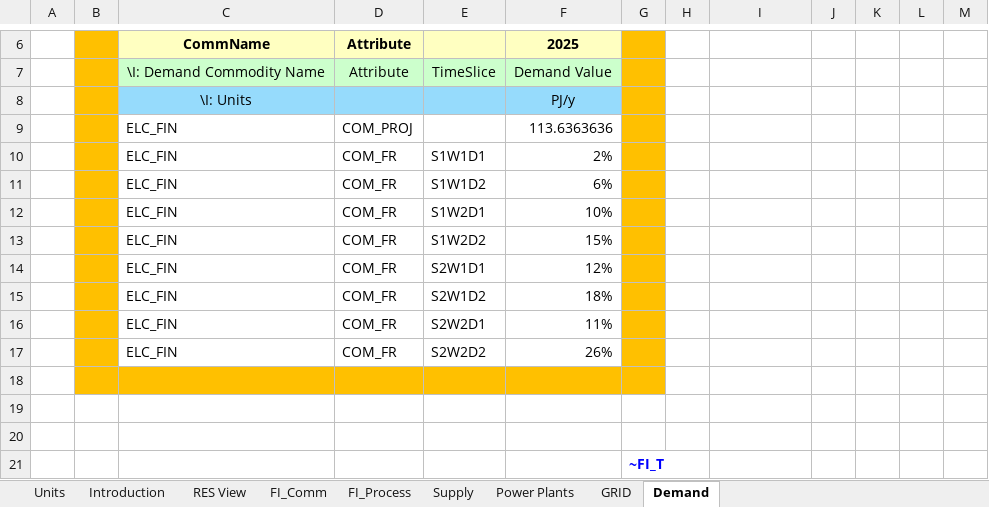
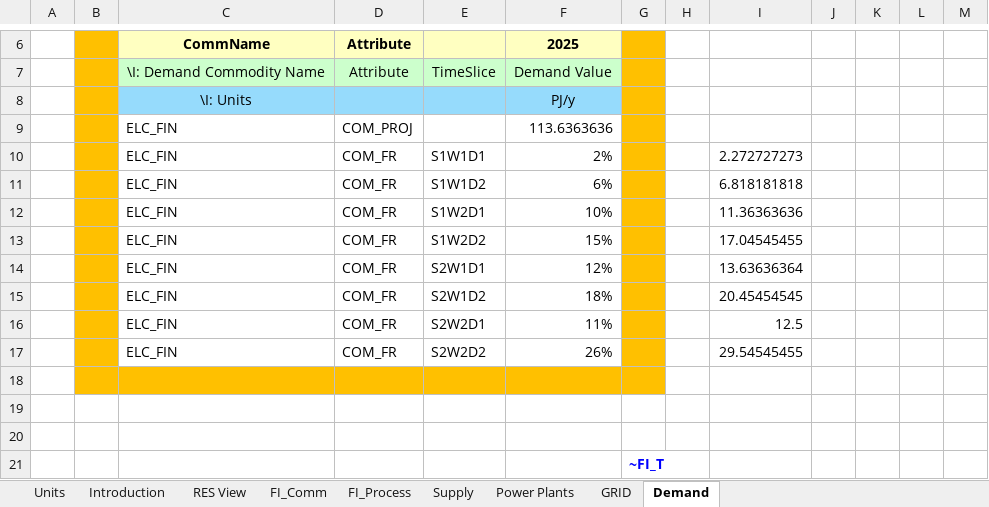
Before and after one commit to ceoll2001/IERP, an Excel workbook: VT_ELAND_ALL_V01.xlsx, sheet Demand, drawn as a sheet; only a part is shown, gaps mark what is left out; values as stored, in another font and other column widths than the file's, no borders; the diff names each change by its address in the sheet, - before the commit and + after, or states it on an @@ line.

Commit message:
Add files via upload

```diff
--- a/VT_ELAND_ALL_V01.xlsx (sheet Demand)
+++ b/VT_ELAND_ALL_V01.xlsx (sheet Demand)
-I10: (empty)
+I10: 2.272727273
-I11: (empty)
+I11: 6.818181818
-I12: (empty)
+I12: 11.36363636
-I13: (empty)
+I13: 17.04545455
-I14: (empty)
+I14: 13.63636364
-I15: (empty)
+I15: 20.45454545
-I16: (empty)
+I16: 12.5
-I17: (empty)
+I17: 29.54545455
```
